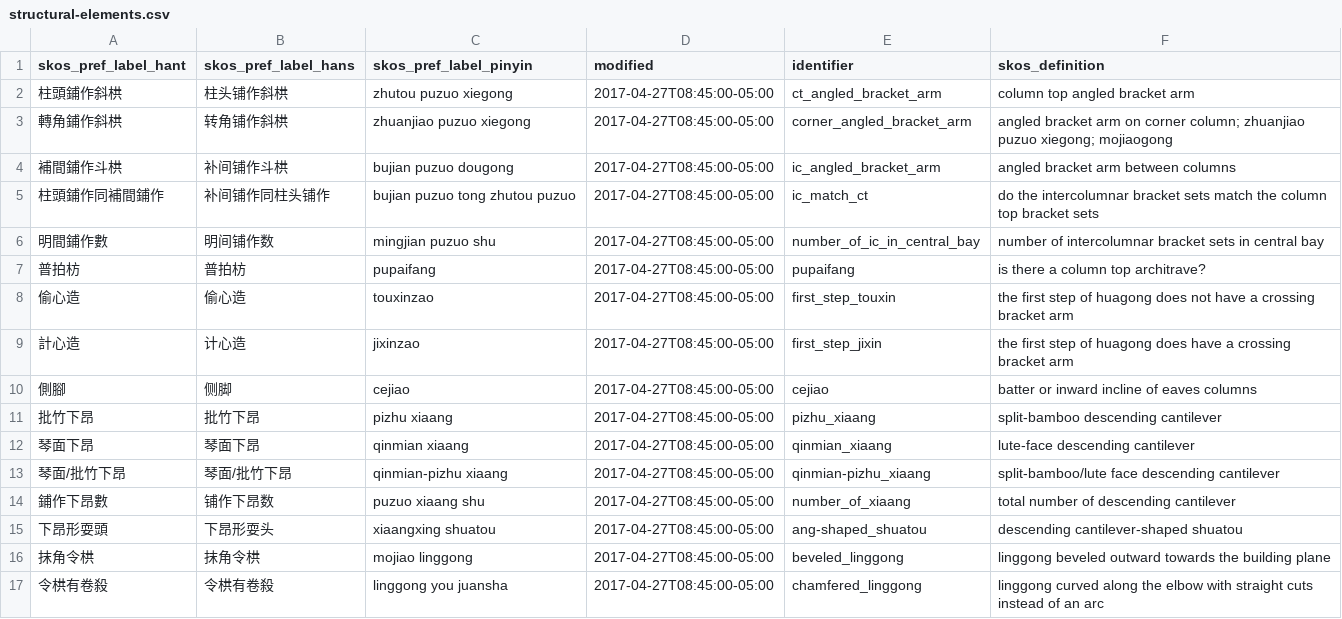
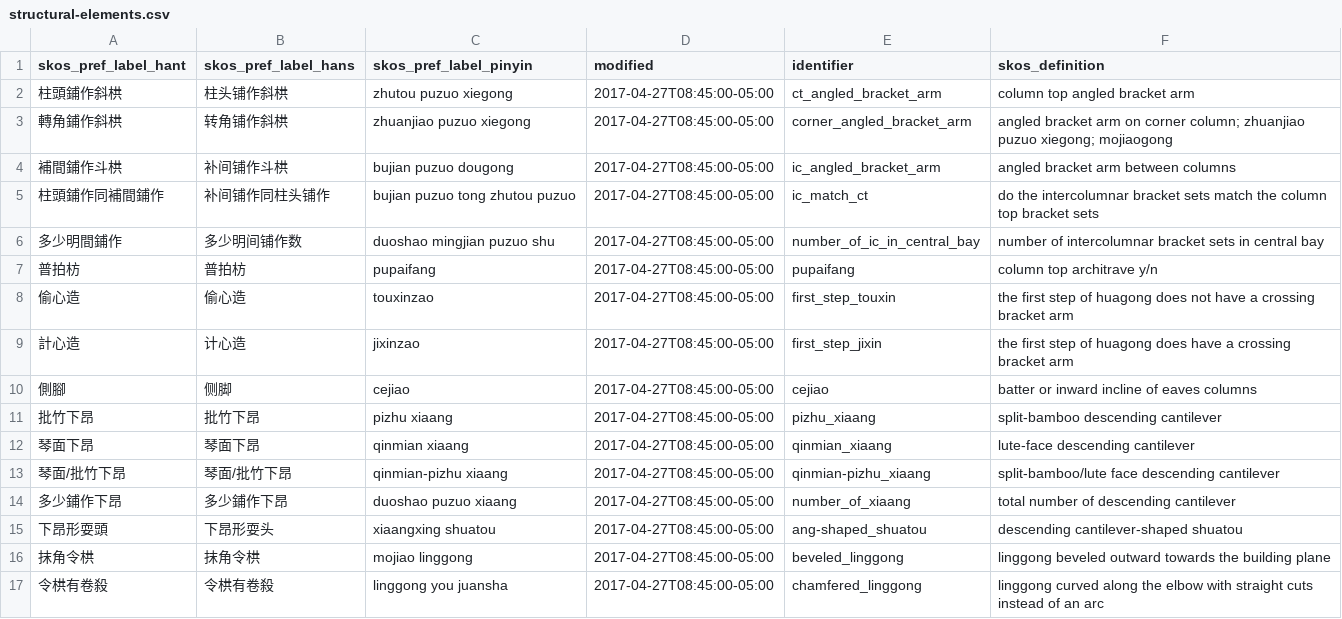
Before and after one commit to VandyVRC/tcadrt, a CSV file: structural-elements/structural-elements.csv, drawn as a sheet.

Commit message:
modified structural elements

```diff
--- a/structural-elements/structural-elements.csv
+++ b/structural-elements/structural-elements.csv
@@ -5,4 +5,4 @@
 "柱頭鋪作同補間鋪作","补间铺作同柱头铺作","bujian puzuo tong zhutou puzuo","2017-04-27T08:45:00-05:00","ic_match_ct","do the intercolumnar bracket sets match the column top bracket sets"
-"明間鋪作數","明间铺作数","mingjian puzuo shu","2017-04-27T08:45:00-05:00","number_of_ic_in_central_bay","number of intercolumnar bracket sets in central bay"
-"普拍枋","普拍枋","pupaifang","2017-04-27T08:45:00-05:00","pupaifang","is there a column top architrave?"
+"多少明間鋪作","多少明间铺作数","duoshao mingjian puzuo shu","2017-04-27T08:45:00-05:00","number_of_ic_in_central_bay","number of intercolumnar bracket sets in central bay"
+"普拍枋","普拍枋","pupaifang","2017-04-27T08:45:00-05:00","pupaifang","column top architrave y/n"
 "偷心造","偷心造","touxinzao","2017-04-27T08:45:00-05:00","first_step_touxin","the first step of huagong does not have a crossing bracket arm"
@@ -13,3 +13,3 @@
 "琴面/批竹下昂","琴面/批竹下昂","qinmian-pizhu xiaang","2017-04-27T08:45:00-05:00","qinmian-pizhu_xiaang","split-bamboo/lute face descending cantilever"
-"鋪作下昂數","铺作下昂数","puzuo xiaang shu","2017-04-27T08:45:00-05:00","number_of_xiaang","total number of descending cantilever"
+"多少鋪作下昂","多少鋪作下昂","duoshao puzuo xiaang","2017-04-27T08:45:00-05:00","number_of_xiaang","total number of descending cantilever"
 "下昂形耍頭","下昂形耍头","xiaangxing shuatou","2017-04-27T08:45:00-05:00","ang-shaped_shuatou","descending cantilever-shaped shuatou"
```
